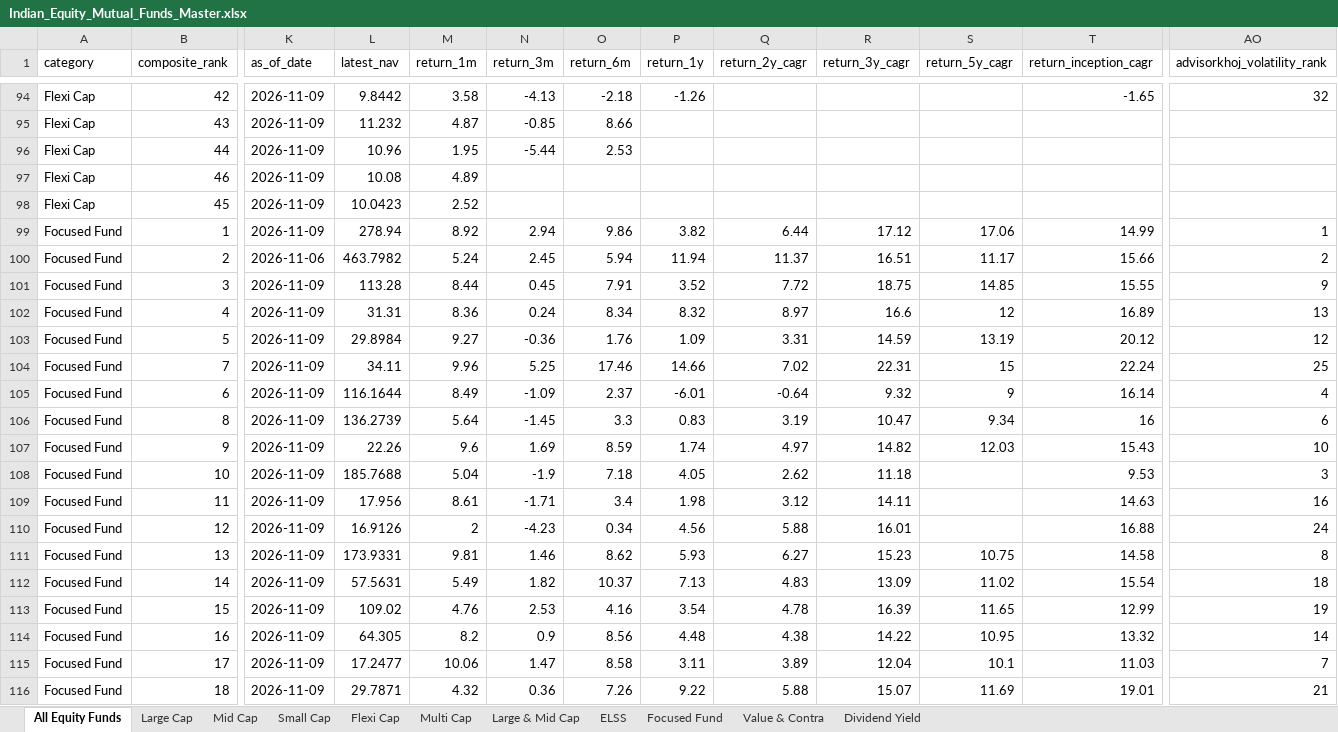
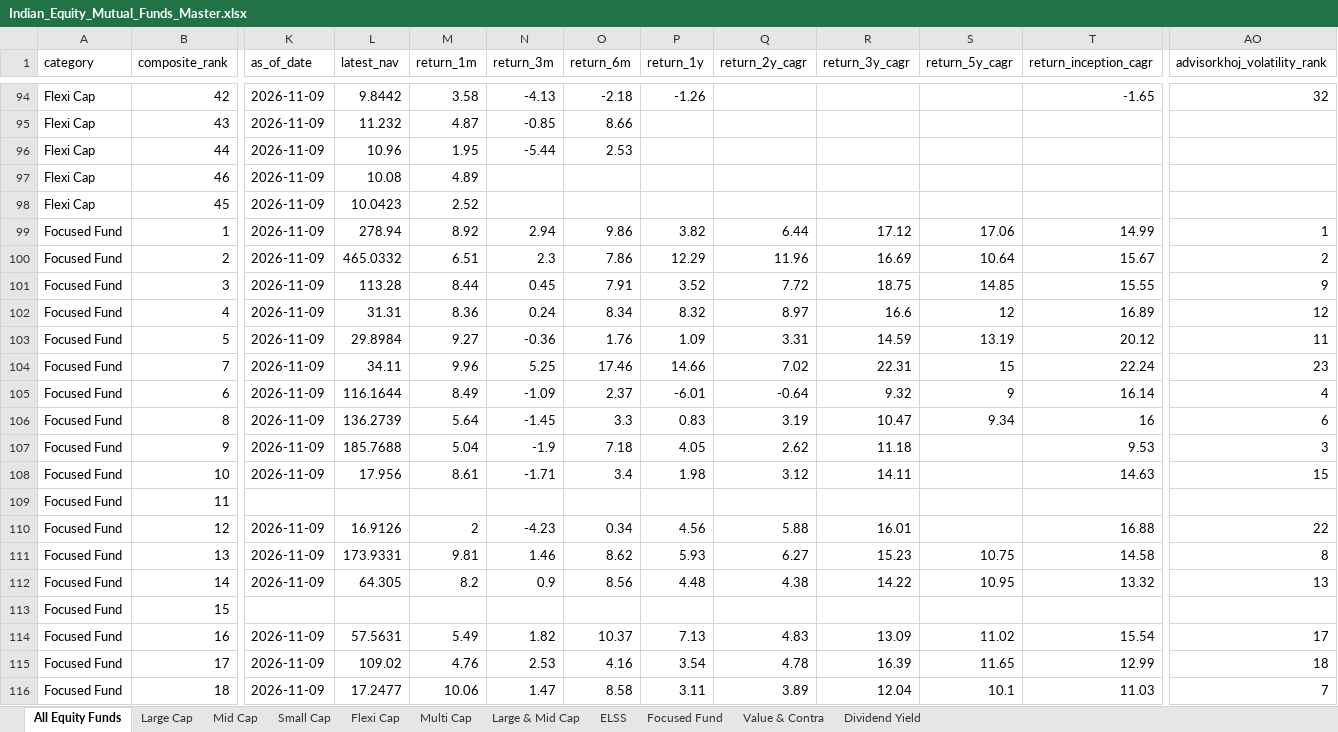
Before and after one commit to itswarlord/MutualFundResearch, an Excel workbook: data/Indian_Equity_Mutual_Funds_Master.xlsx, sheet All Equity Funds, drawn as a sheet; only a part is shown, gaps mark what is left out; values as stored, in another font and other column widths than the file's, no borders; removed rows and columns are numbered as before the commit, all else as after; rows hold the shown columns only; the diff covers the shown part only; the diff names each change by its address in the sheet, - before the commit and + after, or states it on an @@ line.

```diff
--- a/data/Indian_Equity_Mutual_Funds_Master.xlsx (sheet All Equity Funds)
+++ b/data/Indian_Equity_Mutual_Funds_Master.xlsx (sheet All Equity Funds)
-K100 (as_of_date): 2026-11-06
+K100 (as_of_date): 2026-11-09
-L100 (latest_nav): 463.7982
+L100 (latest_nav): 465.0332
-M100 (return_1m): 5.24
+M100 (return_1m): 6.51
-N100 (return_3m): 2.45
+N100 (return_3m): 2.3
-O100 (return_6m): 5.94
+O100 (return_6m): 7.86
-P100 (return_1y): 11.94
+P100 (return_1y): 12.29
-Q100 (return_2y_cagr): 11.37
+Q100 (return_2y_cagr): 11.96
-R100 (return_3y_cagr): 16.51
+R100 (return_3y_cagr): 16.69
-S100 (return_5y_cagr): 11.17
+S100 (return_5y_cagr): 10.64
-T100 (return_inception_cagr): 15.66
+T100 (return_inception_cagr): 15.67
-AO102 (advisorkhoj_volatility_rank): 13
+AO102 (advisorkhoj_volatility_rank): 12
-AO103 (advisorkhoj_volatility_rank): 12
+AO103 (advisorkhoj_volatility_rank): 11
-AO104 (advisorkhoj_volatility_rank): 25
+AO104 (advisorkhoj_volatility_rank): 23
-row 107: Focused Fund | 9 | 2026-11-09 | 22.26 | 9.6 | 1.69 | 8.59 | 1.74 | 4.97 | 14.82 | 12.03 | 15.43 | 10
-B107 (composite_rank): 10
+B107 (composite_rank): 9
-B108 (composite_rank): 11
+B108 (composite_rank): 10
-AO108 (advisorkhoj_volatility_rank): 16
+AO108 (advisorkhoj_volatility_rank): 15
+row 109: Focused Fund | 11
-AO110 (advisorkhoj_volatility_rank): 24
+AO110 (advisorkhoj_volatility_rank): 22
+row 112: Focused Fund | 14 | 2026-11-09 | 64.305 | 8.2 | 0.9 | 8.56 | 4.48 | 4.38 | 14.22 | 10.95 | 13.32 | 13
+row 113: Focused Fund | 15
-B114 (composite_rank): 14
+B114 (composite_rank): 16
-AO114 (advisorkhoj_volatility_rank): 18
+AO114 (advisorkhoj_volatility_rank): 17
-B115 (composite_rank): 15
+B115 (composite_rank): 17
-AO115 (advisorkhoj_volatility_rank): 19
+AO115 (advisorkhoj_volatility_rank): 18
-row 114: Focused Fund | 16 | 2026-11-09 | 64.305 | 8.2 | 0.9 | 8.56 | 4.48 | 4.38 | 14.22 | 10.95 | 13.32 | 14
-B116 (composite_rank): 17
+B116 (composite_rank): 18
-row 116: Focused Fund | 18 | 2026-11-09 | 29.7871 | 4.32 | 0.36 | 7.26 | 9.22 | 5.88 | 15.07 | 11.69 | 19.01 | 21
```
Also changed, not shown: 13 added rows, 13 removed rows and 291 edited cells elsewhere in this sheet, sheet Value & Contra, sheet Large & Mid Cap, sheet Focused Fund, sheet ELSS, sheet Multi Cap, sheet Dividend Yield, 4 more sheets, web/data/Indian_Equity_Mutual_Funds_Master.xlsx, 23 other files.
